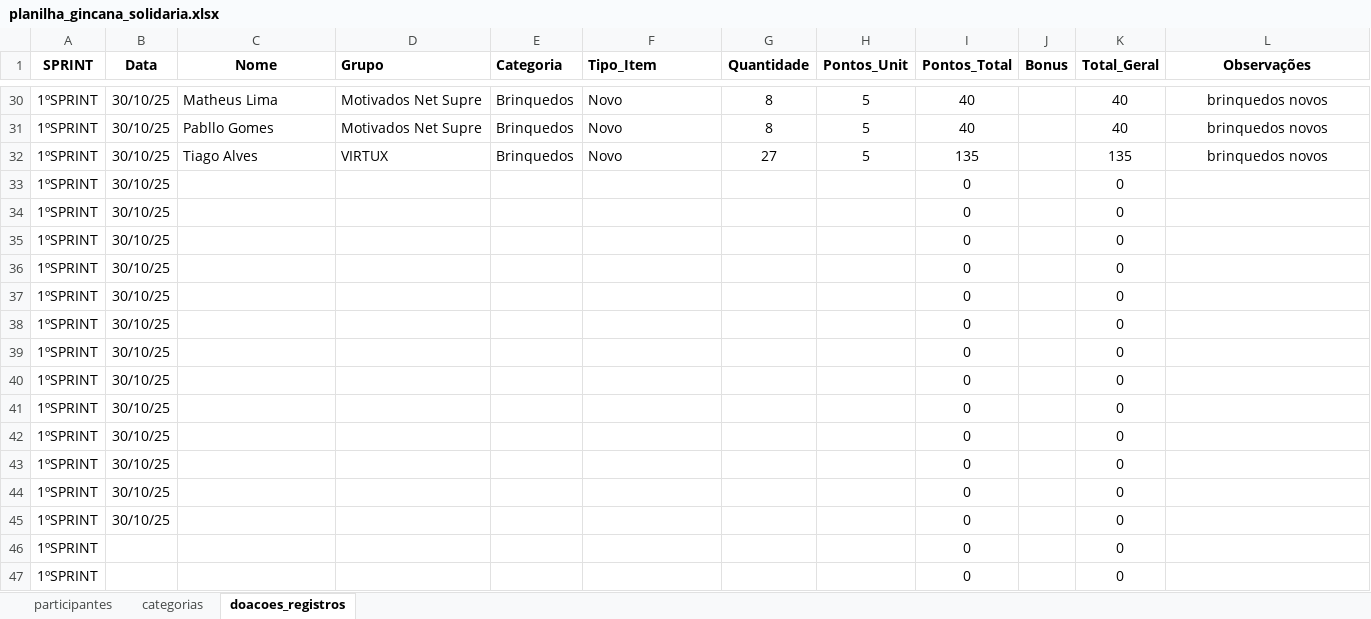
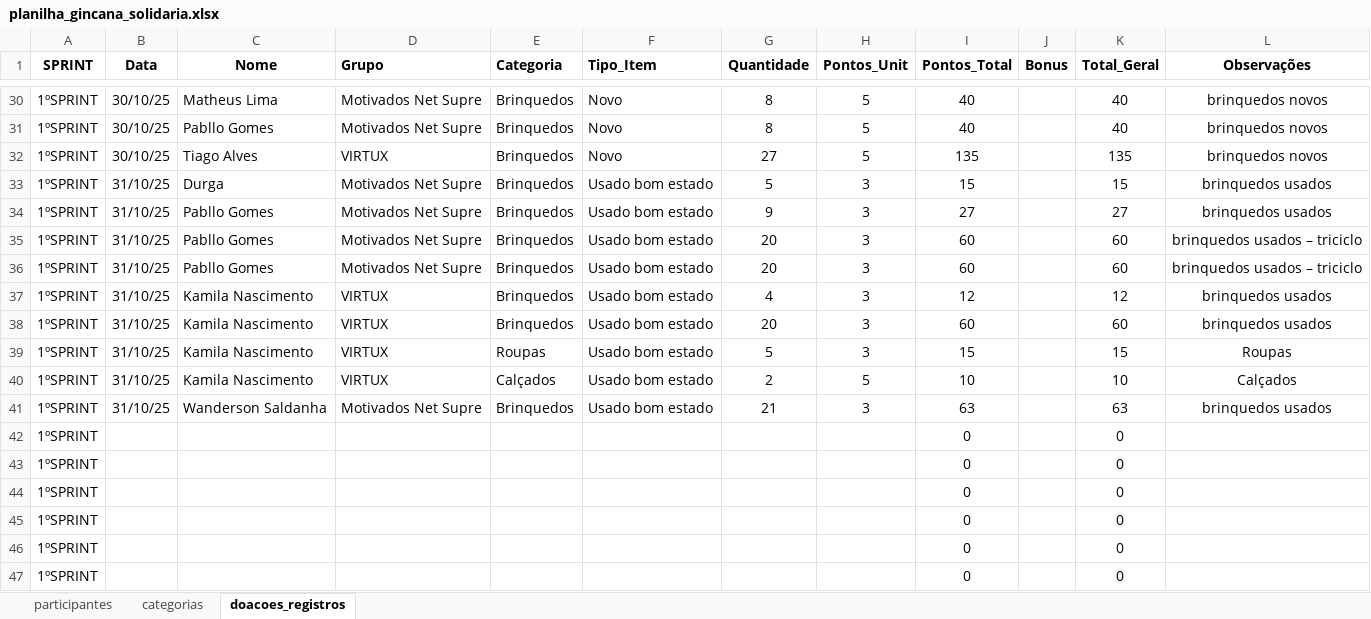
Before and after one commit to Tiagoalvesds/gincana_do_bem, an Excel workbook: planilha_gincana_solidaria.xlsx, sheet doacoes_registros, drawn as a sheet; only a part is shown, gaps mark what is left out; values as stored, in another font and other column widths than the file's, no borders; charts and pictures not drawn; removed rows and columns are numbered as before the commit, all else as after; the diff names each change by its address in the sheet, - before the commit and + after, or states it on an @@ line.

Commit message:
atualizacao_31102025

```diff
--- a/planilha_gincana_solidaria.xlsx (sheet doacoes_registros)
+++ b/planilha_gincana_solidaria.xlsx (sheet doacoes_registros)
-row 33: 1ºSPRINT | 30/10/25 |  |  |  |  |  |  | 0 |  | 0
-row 34: 1ºSPRINT | 30/10/25 |  |  |  |  |  |  | 0 |  | 0
-row 35: 1ºSPRINT | 30/10/25 |  |  |  |  |  |  | 0 |  | 0
-row 36: 1ºSPRINT | 30/10/25 |  |  |  |  |  |  | 0 |  | 0
-row 37: 1ºSPRINT | 30/10/25 |  |  |  |  |  |  | 0 |  | 0
-row 38: 1ºSPRINT | 30/10/25 |  |  |  |  |  |  | 0 |  | 0
-row 39: 1ºSPRINT | 30/10/25 |  |  |  |  |  |  | 0 |  | 0
-row 40: 1ºSPRINT | 30/10/25 |  |  |  |  |  |  | 0 |  | 0
-row 41: 1ºSPRINT | 30/10/25 |  |  |  |  |  |  | 0 |  | 0
+row 33: 1ºSPRINT | 31/10/25 | Durga | Motivados Net Supre | Brinquedos | Usado bom estado | 5 | 3 | 15 |  | 15 | brinquedos usados
+row 34: 1ºSPRINT | 31/10/25 | Pabllo Gomes | Motivados Net Supre | Brinquedos | Usado bom estado | 9 | 3 | 27 |  | 27 | brinquedos usados
+row 35: 1ºSPRINT | 31/10/25 | Pabllo Gomes | Motivados Net Supre | Brinquedos | Usado bom estado | 20 | 3 | 60 |  | 60 | brinquedos usados – triciclo
+row 36: 1ºSPRINT | 31/10/25 | Pabllo Gomes | Motivados Net Supre | Brinquedos | Usado bom estado | 20 | 3 | 60 |  | 60 | brinquedos usados – triciclo
+row 37: 1ºSPRINT | 31/10/25 | Kamila Nascimento | VIRTUX | Brinquedos | Usado bom estado | 4 | 3 | 12 |  | 12 | brinquedos usados
+row 38: 1ºSPRINT | 31/10/25 | Kamila Nascimento | VIRTUX | Brinquedos | Usado bom estado | 20 | 3 | 60 |  | 60 | brinquedos usados
+row 39: 1ºSPRINT | 31/10/25 | Kamila Nascimento | VIRTUX | Roupas | Usado bom estado | 5 | 3 | 15 |  | 15 | Roupas
+row 40: 1ºSPRINT | 31/10/25 | Kamila Nascimento | VIRTUX | Calçados | Usado bom estado | 2 | 5 | 10 |  | 10 | Calçados
+row 41: 1ºSPRINT | 31/10/25 | Wanderson Saldanha | Motivados Net Supre | Brinquedos | Usado bom estado | 21 | 3 | 63 |  | 63 | brinquedos usados
-B42:B45 (Data): 30/10/25
+B42:B45 (Data): (empty)
```
Also changed, not shown: sheet categorias.
